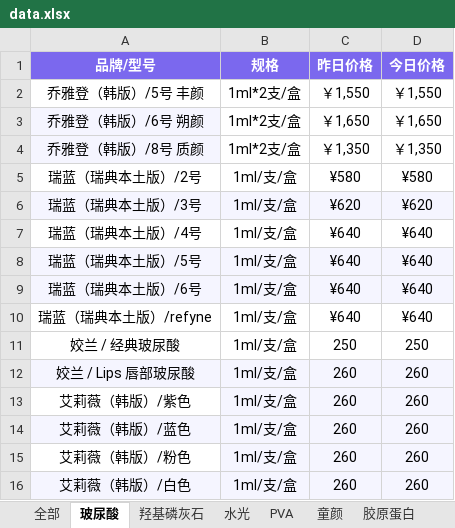
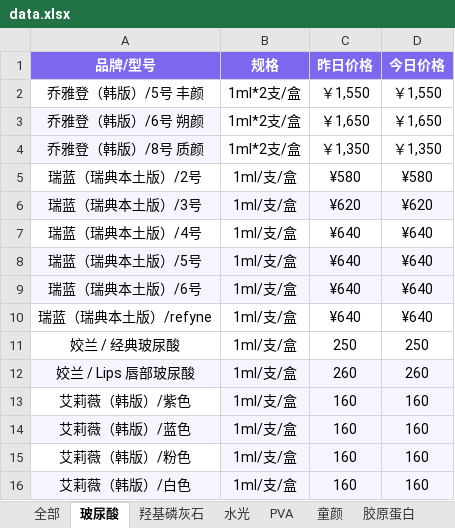
Before and after one commit to l1715993715/yuemei, an Excel workbook: data.xlsx, sheet 玻尿酸, drawn as a sheet; values as stored, in another font and other column widths than the file's, no borders; the diff names each change by its address in the sheet, - before the commit and + after, or states it on an @@ line.

Commit message:
Add files via upload

```diff
--- a/data.xlsx (sheet 玻尿酸)
+++ b/data.xlsx (sheet 玻尿酸)
-C13:C16 (昨日价格): 260
+C13:C16 (昨日价格): 160
-D13:D16 (今日价格): 260
+D13:D16 (今日价格): 160
```
